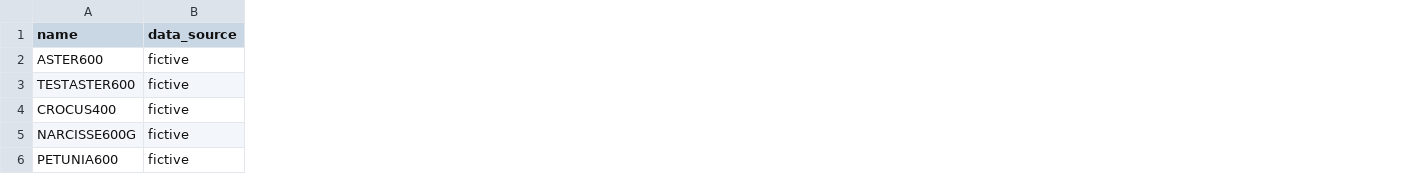
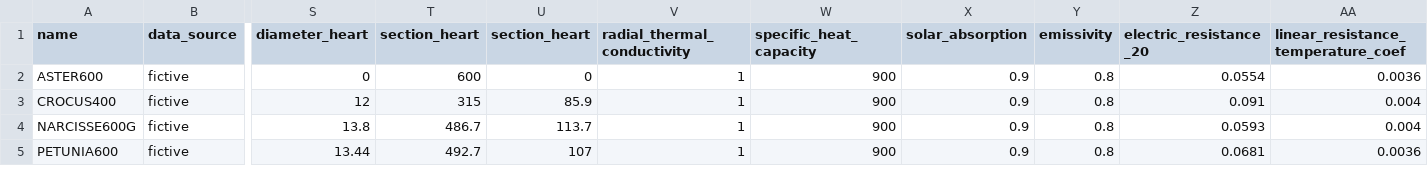
Before and after one commit to phlowers/mechaphlowers, a CSV file: src/mechaphlowers/data/catalog/sample_cable_database.csv, drawn as a sheet; only a part is shown, gaps mark what is left out; removed rows and columns are numbered as before the commit, all else as after; rows hold the shown columns only; the diff names each change by its address in the sheet, - before the commit and + after, or states it on an @@ line.

Commit message:
new columns in cable csv: thermal
Signed-off-by: WANG Jérémy <jeremy.wang@rte-france.com>

```diff
--- a/src/mechaphlowers/data/catalog/sample_cable_database.csv
+++ b/src/mechaphlowers/data/catalog/sample_cable_database.csv
+column S (diameter_heart), rows 2-5: 0 | 12 | 13.8 | 13.44
+column T (section_heart), rows 2-5: 600 | 315 | 486.7 | 492.7
+column U (section_heart), rows 2-5: 0 | 85.9 | 113.7 | 107
+column V (radial_thermal_conductivity), rows 2-5: all 1
+column W (specific_heat_capacity), rows 2-5: all 900
+column X (solar_absorption), rows 2-5: all 0.9
+column Y (emissivity), rows 2-5: all 0.8
+column Z (electric_resistance_20), rows 2-5: 0.0554 | 0.091 | 0.0593 | 0.0681
+column AA, rows 1-5: linear_resistance_temperature_coef | 0.0036 | 0.004 | 0.004 | 0.0036
-row 3: TESTASTER600 | fictive
```
